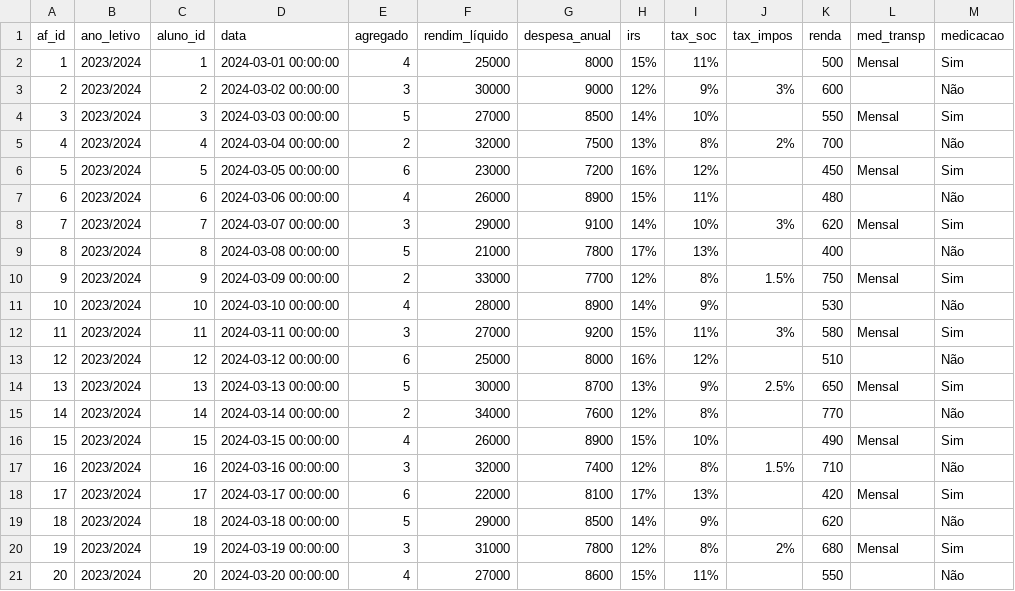
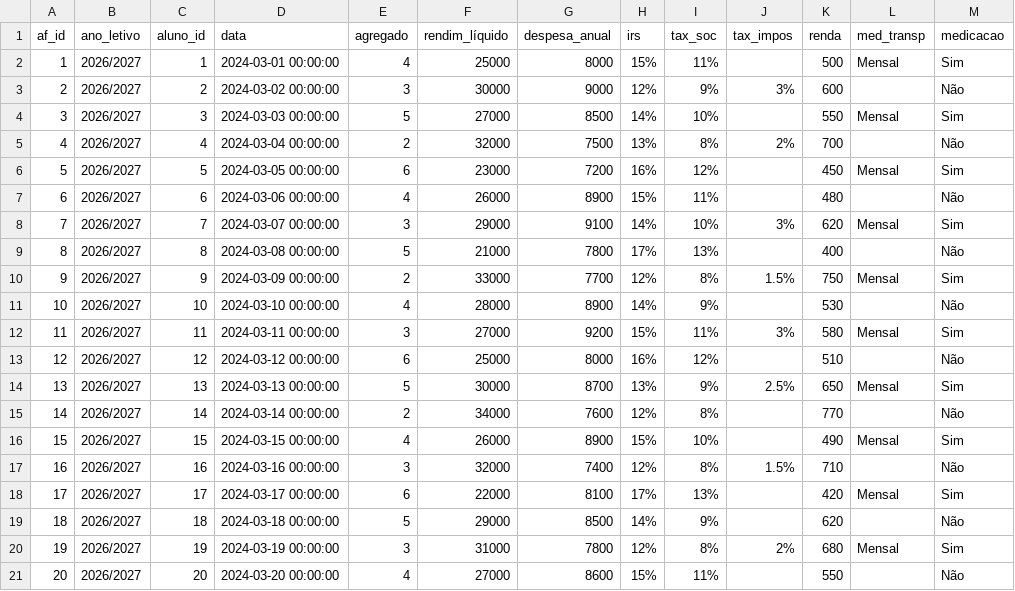
Before and after one commit to akls/faz-e-conta, a CSV file: resources/dummy_data/aluno_financas.csv, drawn as a sheet; only a part is shown; the diff names each change by its address in the sheet, - before the commit and + after, or states it on an @@ line.

Commit message:
Adicionar/editar salas e finanças dos alunos.

```diff
--- a/resources/dummy_data/aluno_financas.csv
+++ b/resources/dummy_data/aluno_financas.csv
-B2:B21 (ano_letivo): 2023/2024
+B2:B21 (ano_letivo): 2026/2027
```
Also changed, not shown: 9 other files.
